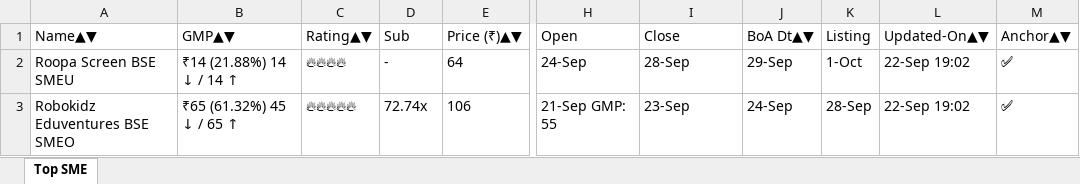
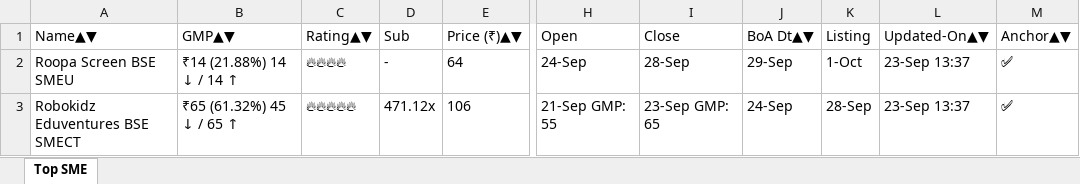
Before and after one commit to ayushpdkushwaha1/ipo-gmp-bot, an Excel workbook: files/SME_IPOs.xlsx, sheet Top SME, drawn as a sheet; only a part is shown, gaps mark what is left out; values as stored, in another font and other column widths than the file's, no borders; the diff names each change by its address in the sheet, - before the commit and + after, or states it on an @@ line.

```diff
--- a/files/SME_IPOs.xlsx (sheet Top SME)
+++ b/files/SME_IPOs.xlsx (sheet Top SME)
-L2:L3 (Updated-On▲▼): 22-Sep 19:02
+L2:L3 (Updated-On▲▼): 23-Sep 13:37
-A3 (Name▲▼): Robokidz Eduventures BSE SMEO
+A3 (Name▲▼): Robokidz Eduventures BSE SMECT
-D3 (Sub): 72.74x
+D3 (Sub): 471.12x
-I3 (Close): 23-Sep
+I3 (Close): 23-Sep GMP: 65
```
Also changed, not shown: files/Mainboard_IPOs.xlsx, files/gmp.xlsx, 2 other files.
